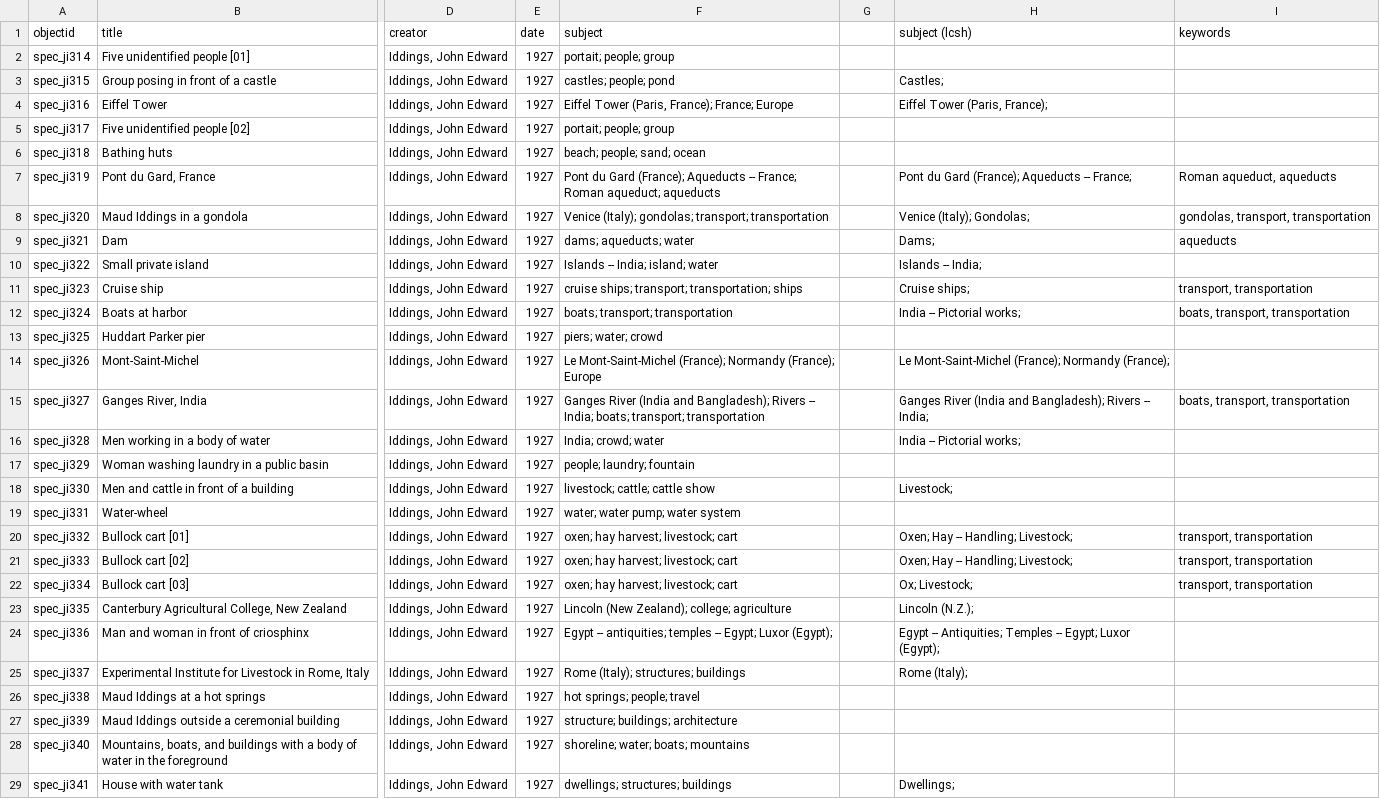
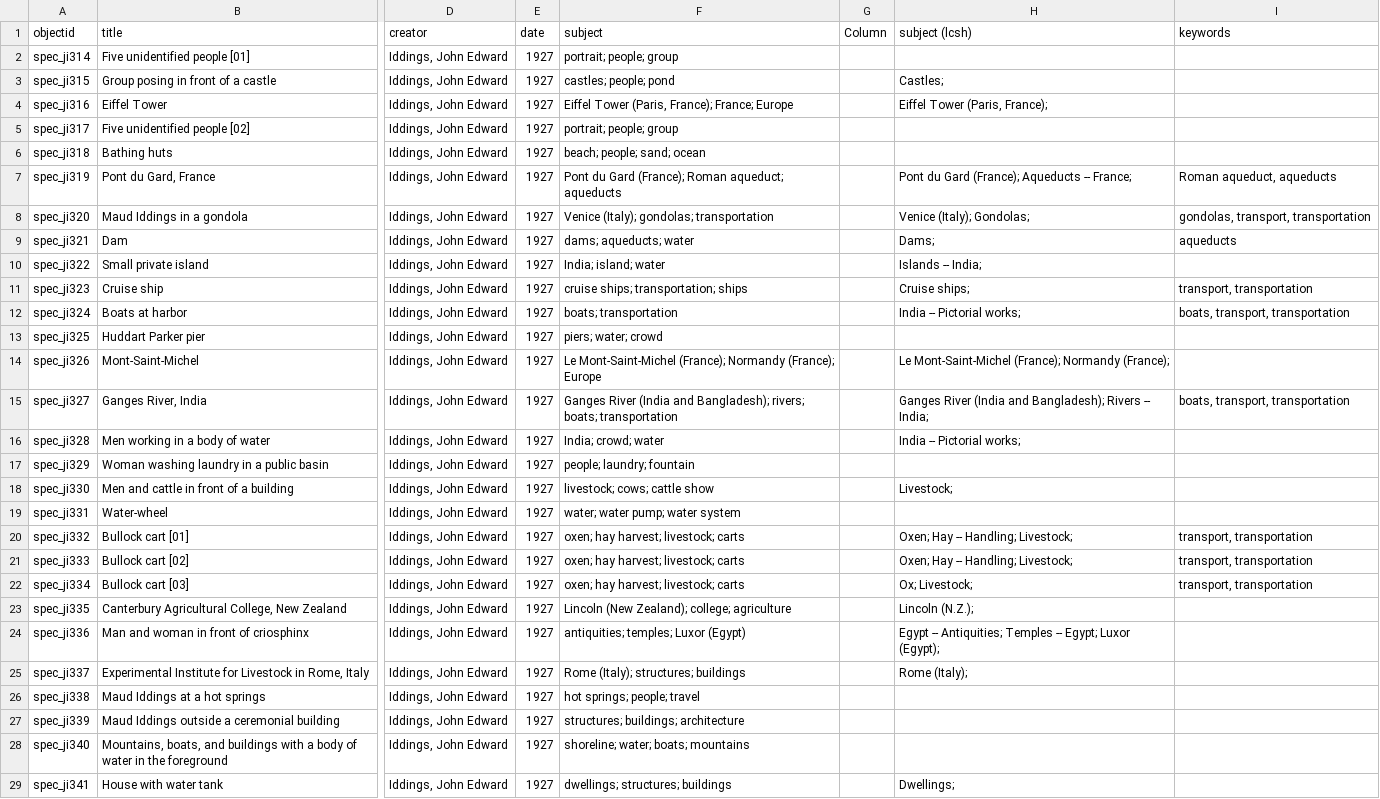
Before and after one commit to uidaholib/base-digital-collections-template, a CSV file: _data/iddings.csv, drawn as a sheet; only a part is shown, gaps mark what is left out; the diff covers the shown part only; the diff names each change by its address in the sheet, - before the commit and + after, or states it on an @@ line.

Commit message:
spellcheck metadata, refine subject terms

```diff
--- a/_data/iddings.csv
+++ b/_data/iddings.csv
-G1: (empty)
+G1: Column
-F2 (subject): portait; people; group
+F2 (subject): portrait; people; group
-F5 (subject): portait; people; group
+F5 (subject): portrait; people; group
-F7 (subject): …Gard (France); Aqueducts -- France; Roman aqueduct;…
+F7 (subject): …Gard (France); Roman aqueduct;…
-F8 (subject): …(Italy); gondolas; transport; transportation
+F8 (subject): …(Italy); gondolas; transportation
-F10 (subject): Islands -- India; island; water
+F10 (subject): India; island; water
-F11 (subject): cruise ships; transport; transportation; ships
+F11 (subject): cruise ships; transportation; ships
-F12 (subject): boats; transport; transportation
+F12 (subject): boats; transportation
-F15 (subject): …and Bangladesh); Rivers -- India; boats; transport; transportation
+F15 (subject): …and Bangladesh); rivers; boats; transportation
-F18 (subject): livestock; cattle; cattle show
+F18 (subject): livestock; cows; cattle show
-F20:F22 (subject): oxen; hay harvest; livestock; cart
+F20:F22 (subject): oxen; hay harvest; livestock; carts
-F24 (subject): Egypt -- antiquities; temples -- Egypt; Luxor (Egypt);
+F24 (subject): antiquities; temples; Luxor (Egypt)
-F27 (subject): structure; buildings; architecture
+F27 (subject): structures; buildings; architecture
```
Also changed, not shown: 36 edited cells elsewhere in this file.
